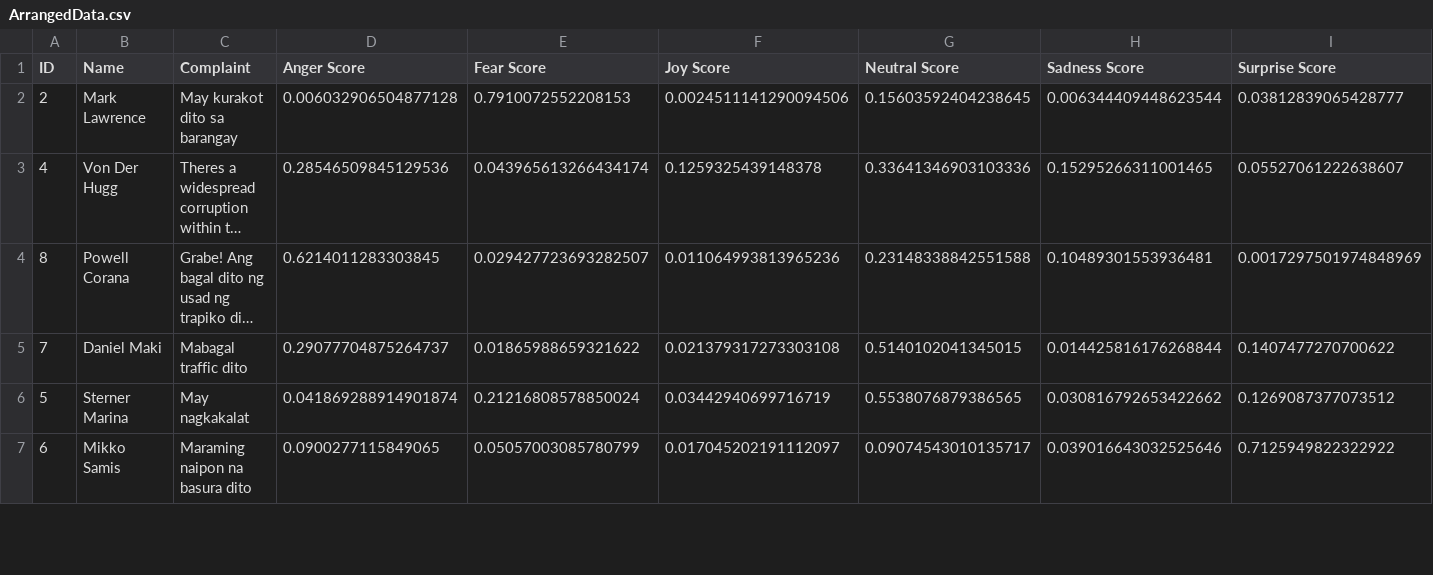
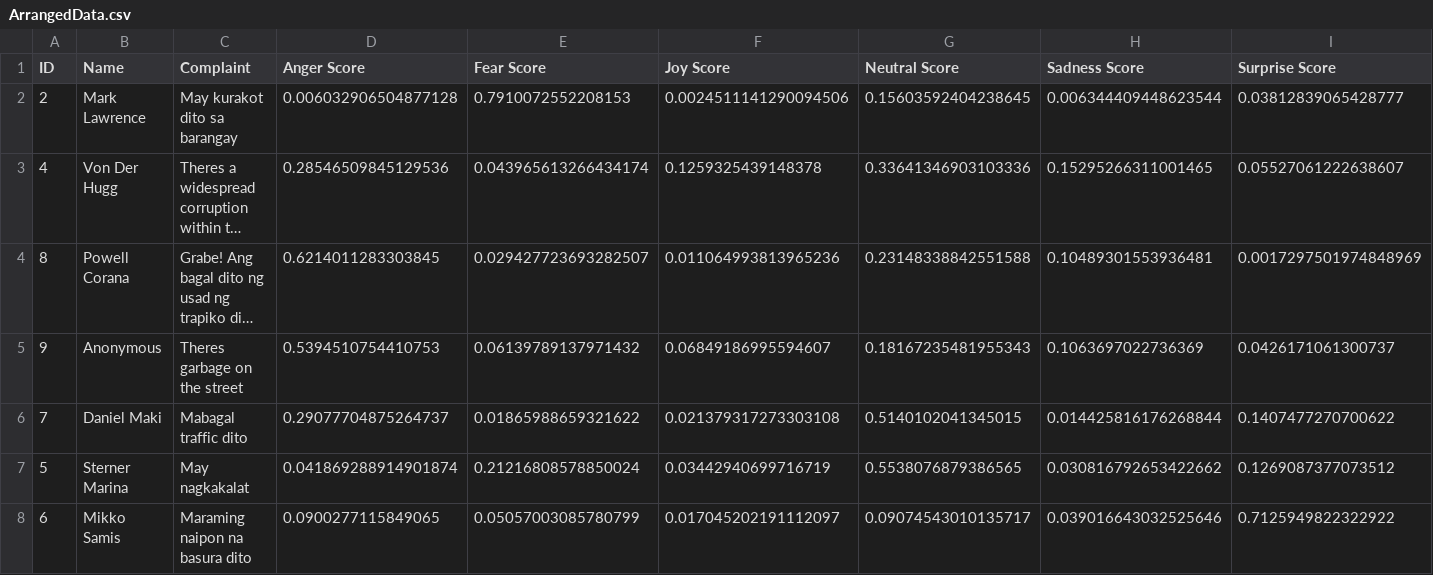
Before and after one commit to SmugOne/CitizenComplainAnalysisTest, a CSV file: CSVFile/ArrangedData.csv, drawn as a sheet; only a part is shown; long unchanged cells end in …; rows hold the shown columns only; the diff names each change by its address in the sheet, - before the commit and + after, or states it on an @@ line.

```diff
--- a/CSVFile/ArrangedData.csv
+++ b/CSVFile/ArrangedData.csv
+row 5: 9 | Anonymous | Theres garbage on the street | 0.5394510754410753 | 0.06139789137971432 | 0.06849186995594607 | 0.18167235481955343 | 0.1063697022736369 | 0.0426171061300737
```
Also changed, not shown: CSVFile/ComplaintsData.csv, 3 other files.
